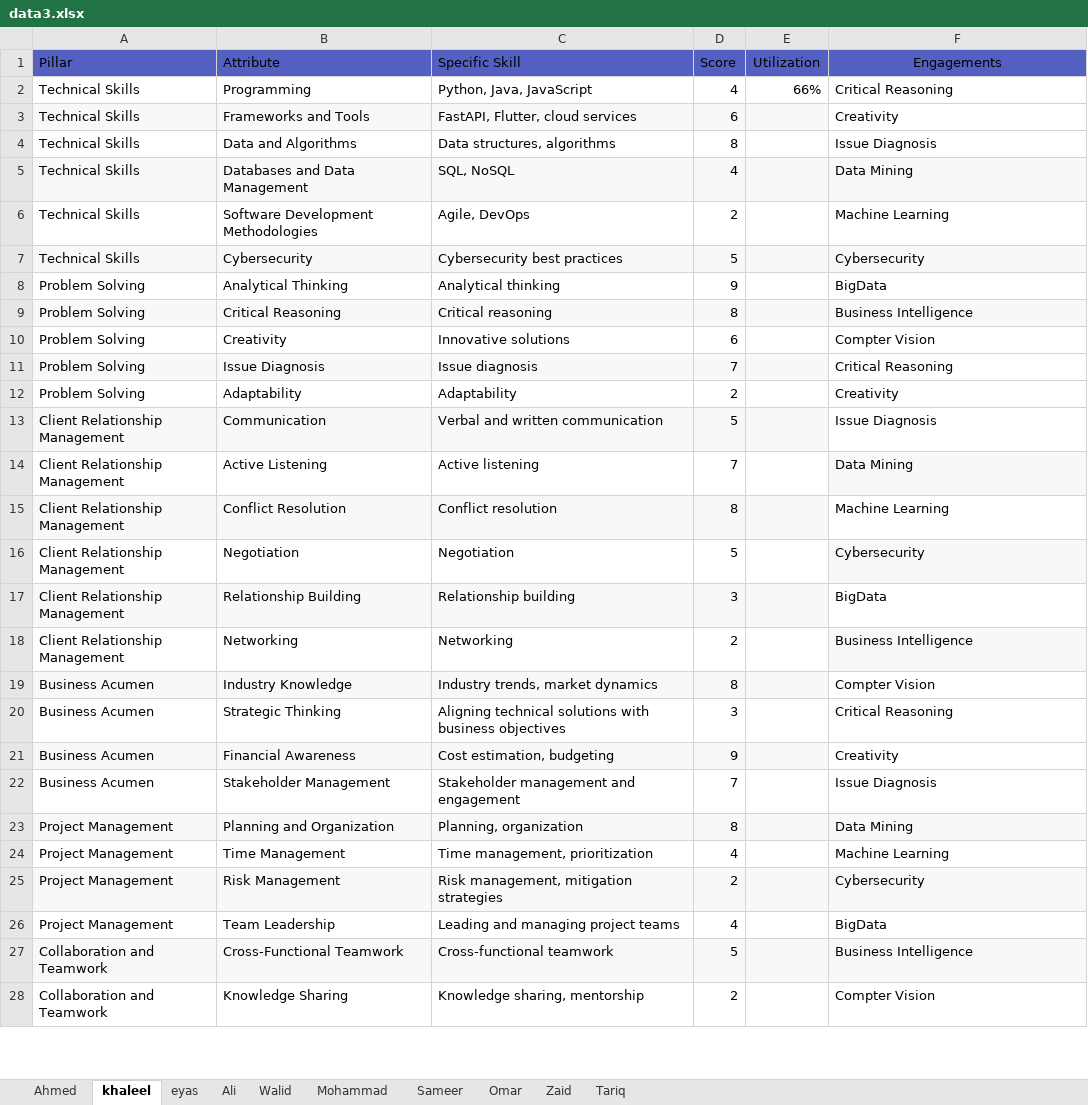
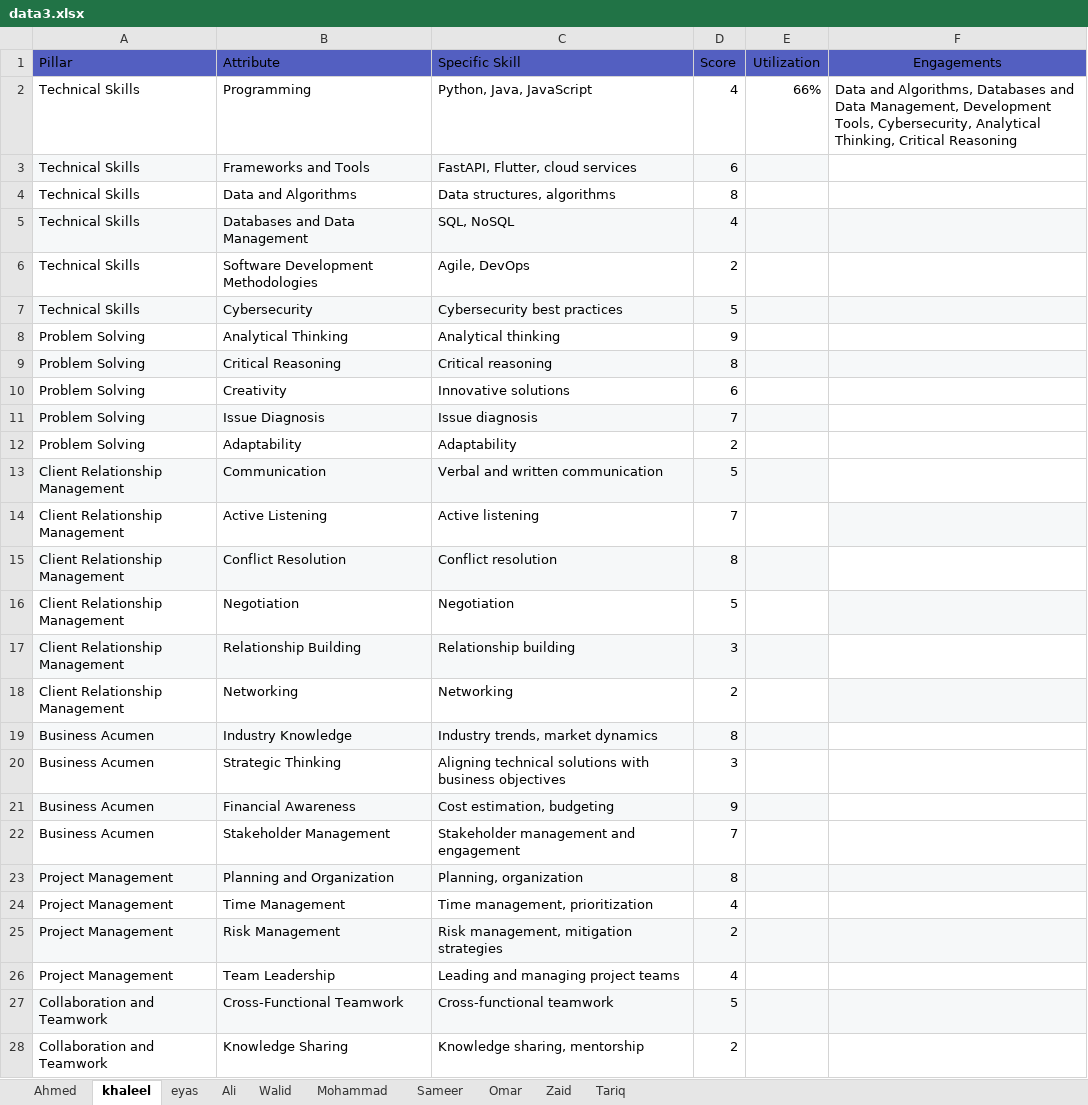
Before and after one commit to zaidehabkhreis/radar-chart-tool, an Excel workbook: Radar_Charts/data3.xlsx, sheet khaleel, drawn as a sheet; only a part is shown; values as stored, in another font and other column widths than the file's, no borders; charts and pictures not drawn; the diff covers the shown part only; the diff names each change by its address in the sheet, - before the commit and + after, or states it on an @@ line.

Commit message:
changed the format of the engagements column to have only one cell but comma-separated

```diff
--- a/Radar_Charts/data3.xlsx (sheet khaleel)
+++ b/Radar_Charts/data3.xlsx (sheet khaleel)
-F2 (Engagements): Critical Reasoning
+F2 (Engagements): Data and Algorithms, Databases and Data Management, Development Tools, Cybersecurity, Analytical Thinking, Critical Reasoning
-F3 (Engagements): Creativity
+F3 (Engagements): (empty)
-F4 (Engagements): Issue Diagnosis
+F4 (Engagements): (empty)
-F5 (Engagements): Data Mining
+F5 (Engagements): (empty)
-F6 (Engagements): Machine Learning
+F6 (Engagements): (empty)
-F7 (Engagements): Cybersecurity
+F7 (Engagements): (empty)
-F8 (Engagements): BigData
+F8 (Engagements): (empty)
-F9 (Engagements): Business Intelligence
+F9 (Engagements): (empty)
-F10 (Engagements): Compter Vision
+F10 (Engagements): (empty)
-F11 (Engagements): Critical Reasoning
+F11 (Engagements): (empty)
-F12 (Engagements): Creativity
+F12 (Engagements): (empty)
-F13 (Engagements): Issue Diagnosis
+F13 (Engagements): (empty)
-F14 (Engagements): Data Mining
+F14 (Engagements): (empty)
-F15 (Engagements): Machine Learning
+F15 (Engagements): (empty)
-F16 (Engagements): Cybersecurity
+F16 (Engagements): (empty)
-F17 (Engagements): BigData
+F17 (Engagements): (empty)
-F18 (Engagements): Business Intelligence
+F18 (Engagements): (empty)
-F19 (Engagements): Compter Vision
+F19 (Engagements): (empty)
-F20 (Engagements): Critical Reasoning
+F20 (Engagements): (empty)
-F21 (Engagements): Creativity
+F21 (Engagements): (empty)
-F22 (Engagements): Issue Diagnosis
+F22 (Engagements): (empty)
-F23 (Engagements): Data Mining
+F23 (Engagements): (empty)
-F24 (Engagements): Machine Learning
+F24 (Engagements): (empty)
-F25 (Engagements): Cybersecurity
+F25 (Engagements): (empty)
-F26 (Engagements): BigData
+F26 (Engagements): (empty)
-F27 (Engagements): Business Intelligence
+F27 (Engagements): (empty)
-F28 (Engagements): Compter Vision
+F28 (Engagements): (empty)
```
Also changed, not shown: 24 edited cells elsewhere in this sheet, sheet Ahmed, sheet Sameer, sheet eyas, sheet Walid, sheet Omar, sheet Zaid, 3 more sheets, 1 other file.
